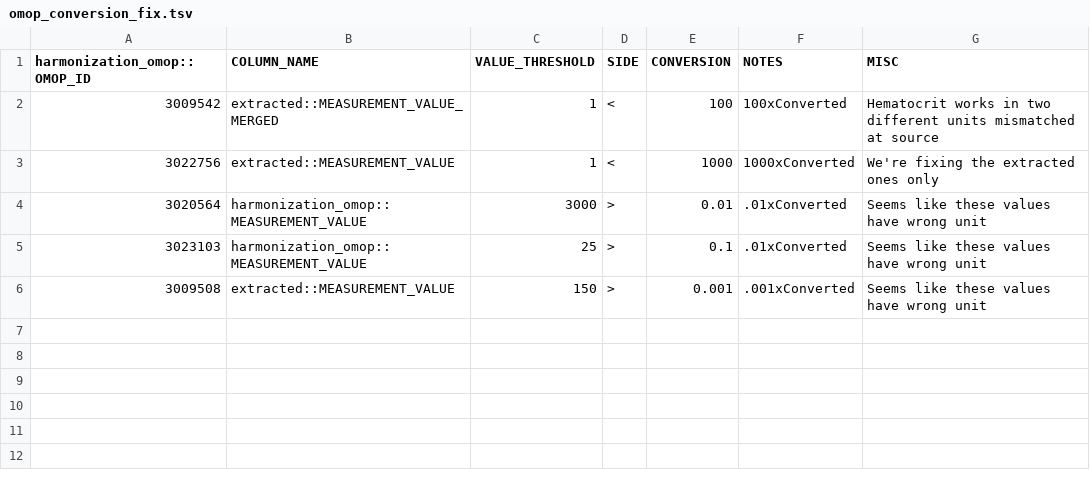
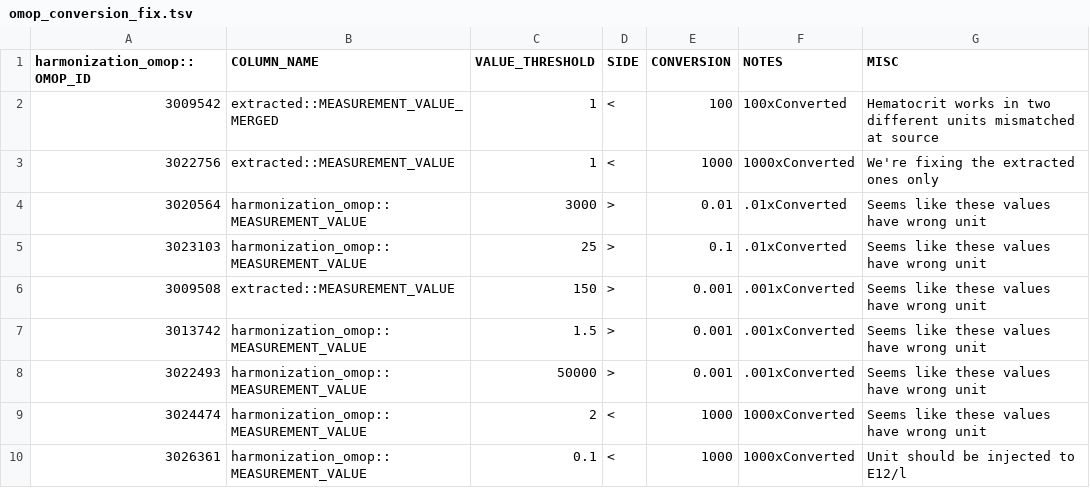
Before and after one commit to FINNGEN/kanta_lab_preprocessing, a TSV file: core/data/omop_conversion_fix.tsv, drawn as a sheet.

Commit message:
updated sanni qc tables

```diff
--- a/core/data/omop_conversion_fix.tsv
+++ b/core/data/omop_conversion_fix.tsv
@@ -6 +6,5 @@ harmonization_omop::OMOP_ID	COLUMN_NAME	VALUE_THRESHOLD	SIDE	CONVERSION	NOTES	MI
 3009508	extracted::MEASUREMENT_VALUE	150	>	0.001	.001xConverted	Seems like these values have wrong unit
+3013742	harmonization_omop::MEASUREMENT_VALUE	1.5	>	0.001	.001xConverted	Seems like these values have wrong unit
+3022493	harmonization_omop::MEASUREMENT_VALUE	50000	>	0.001	.001xConverted	Seems like these values have wrong unit
+3024474	harmonization_omop::MEASUREMENT_VALUE	2	<	1000	1000xConverted	Seems like these values have wrong unit
+3026361	harmonization_omop::MEASUREMENT_VALUE	0.1	<	1000	1000xConverted	Unit should be injected to E12/l
```
Also changed, not shown: core/data/omop_qc.tsv, 3 other files.
